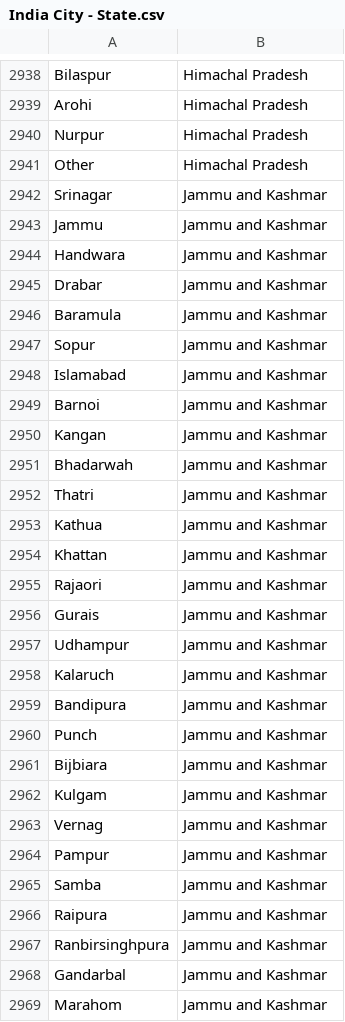
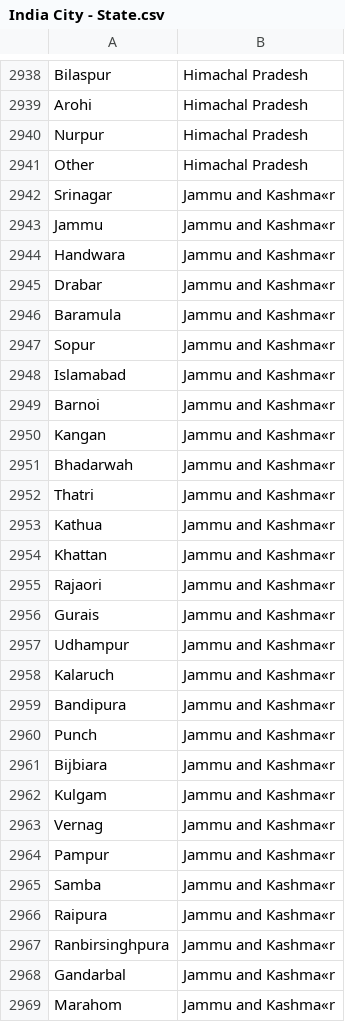
Before and after one commit to rigved-sarougi/Employee-Sale-Entry, a CSV file: India City - State.csv, drawn as a sheet; only a part is shown, gaps mark what is left out; the diff covers the shown part only.

Commit message:
Add files via upload

```diff
--- a/India City - State.csv
+++ b/India City - State.csv
@@ -2941,29 +2941,29 @@ Nurpur,Himachal Pradesh
 Other,Himachal Pradesh
-Srinagar,Jammu and Kashmar
-Jammu,Jammu and Kashmar
-Handwara,Jammu and Kashmar
-Drabar,Jammu and Kashmar
-Baramula,Jammu and Kashmar
-Sopur,Jammu and Kashmar
-Islamabad,Jammu and Kashmar
-Barnoi,Jammu and Kashmar
-Kangan,Jammu and Kashmar
-Bhadarwah,Jammu and Kashmar
-Thatri,Jammu and Kashmar
-Kathua,Jammu and Kashmar
-Khattan,Jammu and Kashmar
-Rajaori,Jammu and Kashmar
-Gurais,Jammu and Kashmar
-Udhampur,Jammu and Kashmar
-Kalaruch,Jammu and Kashmar
-Bandipura,Jammu and Kashmar
-Punch,Jammu and Kashmar
-Bijbiara,Jammu and Kashmar
-Kulgam,Jammu and Kashmar
-Vernag,Jammu and Kashmar
-Pampur,Jammu and Kashmar
-Samba,Jammu and Kashmar
-Raipura,Jammu and Kashmar
-Ranbirsinghpura,Jammu and Kashmar
-Gandarbal,Jammu and Kashmar
-Marahom,Jammu and Kashmar
+Srinagar,Jammu and Kashma«r
+Jammu,Jammu and Kashma«r
+Handwara,Jammu and Kashma«r
+Drabar,Jammu and Kashma«r
+Baramula,Jammu and Kashma«r
+Sopur,Jammu and Kashma«r
+Islamabad,Jammu and Kashma«r
+Barnoi,Jammu and Kashma«r
+Kangan,Jammu and Kashma«r
+Bhadarwah,Jammu and Kashma«r
+Thatri,Jammu and Kashma«r
+Kathua,Jammu and Kashma«r
+Khattan,Jammu and Kashma«r
+Rajaori,Jammu and Kashma«r
+Gurais,Jammu and Kashma«r
+Udhampur,Jammu and Kashma«r
+Kalaruch,Jammu and Kashma«r
+Bandipura,Jammu and Kashma«r
+Punch,Jammu and Kashma«r
+Bijbiara,Jammu and Kashma«r
+Kulgam,Jammu and Kashma«r
+Vernag,Jammu and Kashma«r
+Pampur,Jammu and Kashma«r
+Samba,Jammu and Kashma«r
+Raipura,Jammu and Kashma«r
+Ranbirsinghpura,Jammu and Kashma«r
+Gandarbal,Jammu and Kashma«r
+Marahom,Jammu and Kashma«r
```
Also changed, not shown: 68 edited cells elsewhere in this file.
